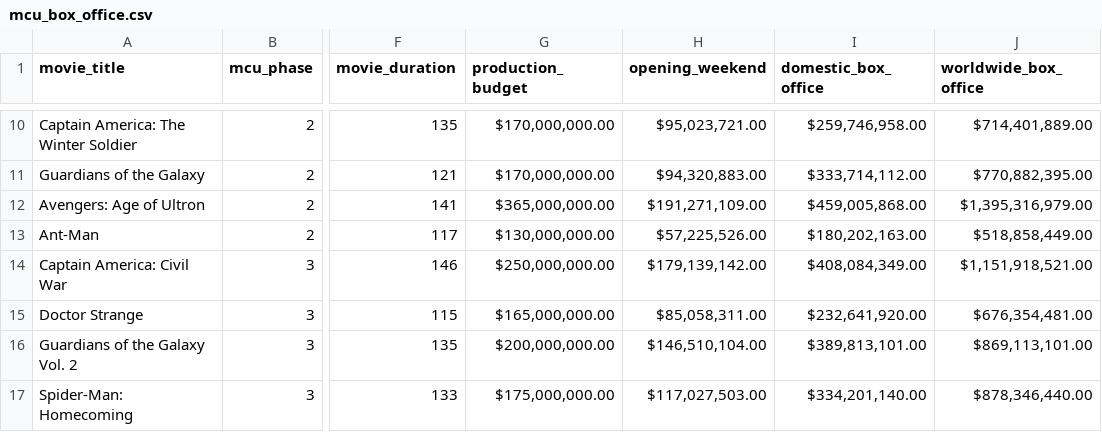
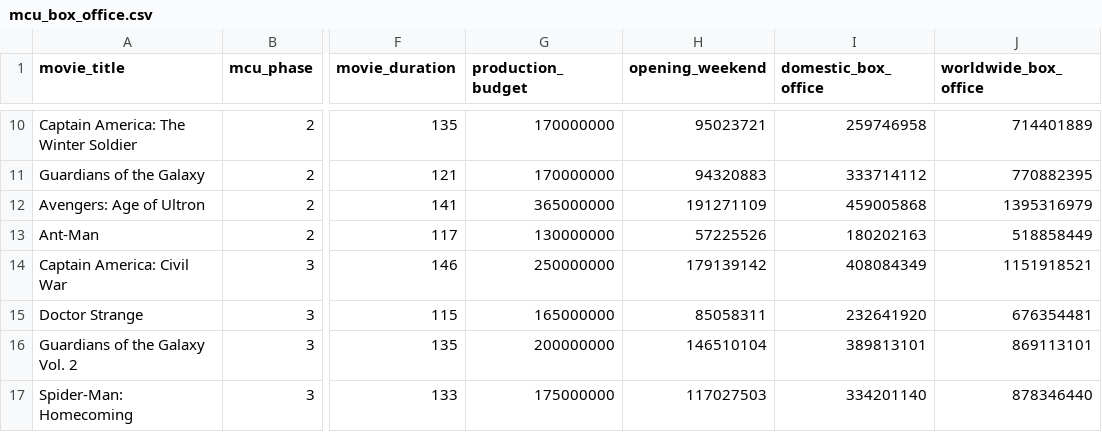
Before and after one commit to henokytilahun/MCUBoxOfficeAnalysis, a CSV file: mcu_box_office.csv, drawn as a sheet; only a part is shown, gaps mark what is left out; the diff covers the shown part only; the diff names each change by its address in the sheet, - before the commit and + after, or states it on an @@ line.

```diff
--- a/mcu_box_office.csv
+++ b/mcu_box_office.csv
-G10:G11 (production_budget): $170,000,000.00
+G10:G11 (production_budget): 170000000
-H10 (opening_weekend): $95,023,721.00
+H10 (opening_weekend): 95023721
-I10 (domestic_box_office): $259,746,958.00
+I10 (domestic_box_office): 259746958
-J10 (worldwide_box_office): $714,401,889.00
+J10 (worldwide_box_office): 714401889
-H11 (opening_weekend): $94,320,883.00
+H11 (opening_weekend): 94320883
-I11 (domestic_box_office): $333,714,112.00
+I11 (domestic_box_office): 333714112
-J11 (worldwide_box_office): $770,882,395.00
+J11 (worldwide_box_office): 770882395
-G12 (production_budget): $365,000,000.00
+G12 (production_budget): 365000000
-H12 (opening_weekend): $191,271,109.00
+H12 (opening_weekend): 191271109
-I12 (domestic_box_office): $459,005,868.00
+I12 (domestic_box_office): 459005868
-J12 (worldwide_box_office): $1,395,316,979.00
+J12 (worldwide_box_office): 1395316979
-G13 (production_budget): $130,000,000.00
+G13 (production_budget): 130000000
-H13 (opening_weekend): $57,225,526.00
+H13 (opening_weekend): 57225526
-I13 (domestic_box_office): $180,202,163.00
+I13 (domestic_box_office): 180202163
-J13 (worldwide_box_office): $518,858,449.00
+J13 (worldwide_box_office): 518858449
-G14 (production_budget): $250,000,000.00
+G14 (production_budget): 250000000
-H14 (opening_weekend): $179,139,142.00
+H14 (opening_weekend): 179139142
-I14 (domestic_box_office): $408,084,349.00
+I14 (domestic_box_office): 408084349
-J14 (worldwide_box_office): $1,151,918,521.00
+J14 (worldwide_box_office): 1151918521
-G15 (production_budget): $165,000,000.00
+G15 (production_budget): 165000000
-H15 (opening_weekend): $85,058,311.00
+H15 (opening_weekend): 85058311
-I15 (domestic_box_office): $232,641,920.00
+I15 (domestic_box_office): 232641920
-J15 (worldwide_box_office): $676,354,481.00
+J15 (worldwide_box_office): 676354481
-G16 (production_budget): $200,000,000.00
+G16 (production_budget): 200000000
-H16 (opening_weekend): $146,510,104.00
+H16 (opening_weekend): 146510104
-I16 (domestic_box_office): $389,813,101.00
+I16 (domestic_box_office): 389813101
-J16 (worldwide_box_office): $869,113,101.00
+J16 (worldwide_box_office): 869113101
-G17 (production_budget): $175,000,000.00
+G17 (production_budget): 175000000
-H17 (opening_weekend): $117,027,503.00
+H17 (opening_weekend): 117027503
-I17 (domestic_box_office): $334,201,140.00
+I17 (domestic_box_office): 334201140
-J17 (worldwide_box_office): $878,346,440.00
+J17 (worldwide_box_office): 878346440
```
Also changed, not shown: 76 edited cells elsewhere in this file, 2 other files.
